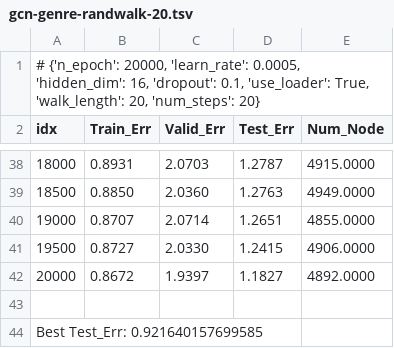
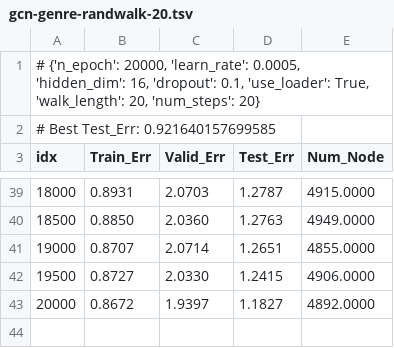
Before and after one commit to Sticksword/graph-neural-network-recommender-system, a TSV file: results/gcn-genre-randwalk-20.tsv, drawn as a sheet; only a part is shown, gaps mark what is left out; removed rows and columns are numbered as before the commit, all else as after; the diff names each change by its address in the sheet, - before the commit and + after, or states it on an @@ line.

```diff
--- a/results/gcn-genre-randwalk-20.tsv
+++ b/results/gcn-genre-randwalk-20.tsv
+row 2: # Best Test_Err: 0.921640157699585
-row 43: (empty)
-row 44: Best Test_Err: 0.921640157699585
```
Also changed, not shown: 8 other files.
